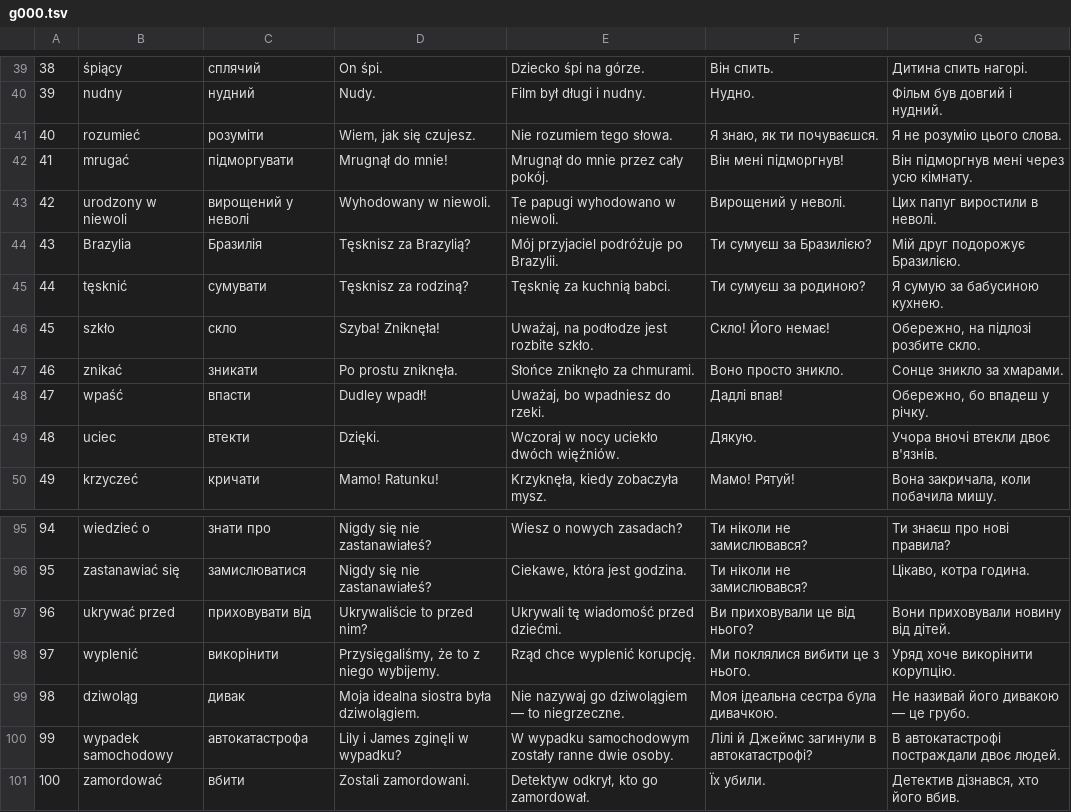
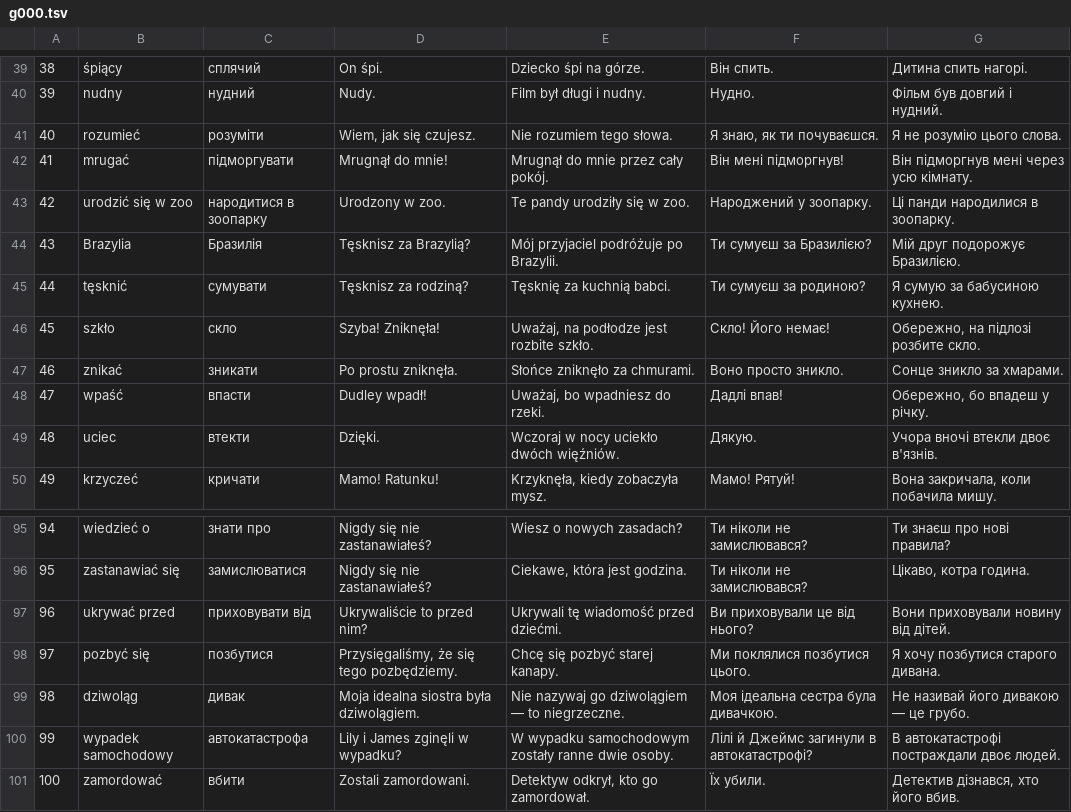
Before and after one commit to Movilang/Movilang, a TSV file: content/hp/i18n/g000.tsv, drawn as a sheet; only a part is shown, gaps mark what is left out.

```diff
--- a/content/hp/i18n/g000.tsv
+++ b/content/hp/i18n/g000.tsv
@@ -42,3 +42,3 @@
 41	mrugać	підморгувати	Mrugnął do mnie!	Mrugnął do mnie przez cały pokój.	Він мені підморгнув!	Він підморгнув мені через усю кімнату.
-42	urodzony w niewoli	вирощений у неволі	Wyhodowany w niewoli.	Te papugi wyhodowano w niewoli.	Вирощений у неволі.	Цих папуг виростили в неволі.
+42	urodzić się w zoo	народитися в зоопарку	Urodzony w zoo.	Te pandy urodziły się w zoo.	Народжений у зоопарку.	Ці панди народилися в зоопарку.
 43	Brazylia	Бразилія	Tęsknisz za Brazylią?	Mój przyjaciel podróżuje po Brazylii.	Ти сумуєш за Бразилією?	Мій друг подорожує Бразилією.
@@ -97,3 +97,3 @@
 96	ukrywać przed	приховувати від	Ukrywaliście to przed nim?	Ukrywali tę wiadomość przed dziećmi.	Ви приховували це від нього?	Вони приховували новину від дітей.
-97	wyplenić	викорінити	Przysięgaliśmy, że to z niego wybijemy.	Rząd chce wyplenić korupcję.	Ми поклялися вибити це з нього.	Уряд хоче викорінити корупцію.
+97	pozbyć się	позбутися	Przysięgaliśmy, że się tego pozbędziemy.	Chcę się pozbyć starej kanapy.	Ми поклялися позбутися цього.	Я хочу позбутися старого дивана.
 98	dziwoląg	дивак	Moja idealna siostra była dziwolągiem.	Nie nazywaj go dziwolągiem — to niegrzeczne.	Моя ідеальна сестра була дивачкою.	Не називай його дивакою — це грубо.
```
Also changed, not shown: content/hp/i18n/g002.tsv, content/hp/i18n/g003.tsv, 15 other files.
